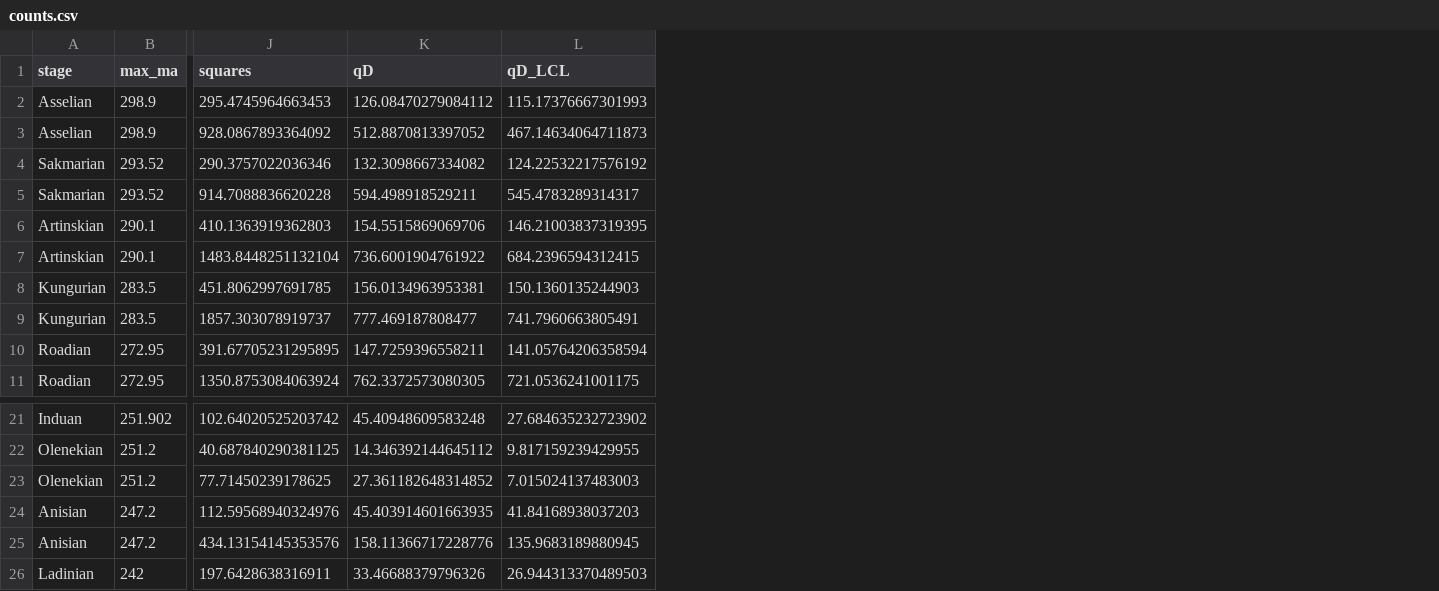
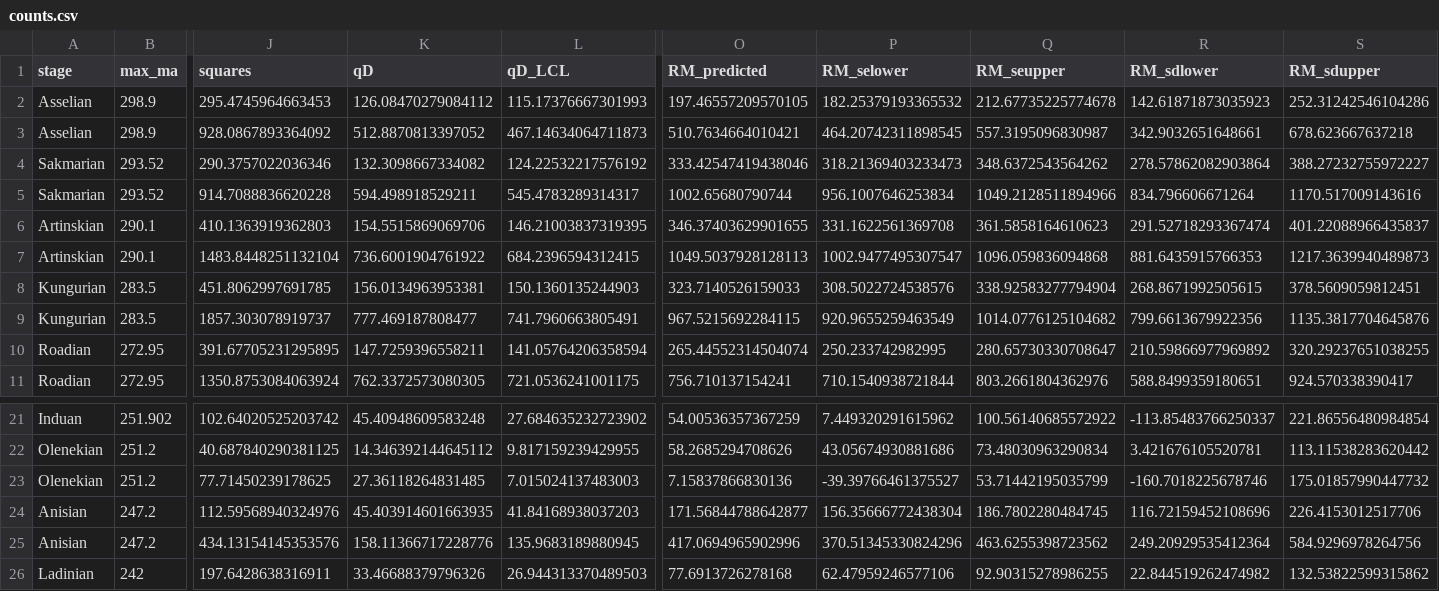
Before and after one commit to bethany-j-allen/brachiopod_diversity, a CSV file: data/counts.csv, drawn as a sheet; only a part is shown, gaps mark what is left out; the diff names each change by its address in the sheet, - before the commit and + after, or states it on an @@ line.

Commit message:
Add residual modelling to table

```diff
--- a/data/counts.csv
+++ b/data/counts.csv
+column O (RM_predicted), rows 2-11: 197.46557209570105 | 510.7634664010421 | 333.42547419438046 | 1002.65680790744 | 346.37403629901655 | 1049.5037928128113 | 323.7140526159033 | 967.5215692284115 | 265.44552314504074 | 756.710137154241; rows 21-26: 54.00536357367259 | 58.2685294708626 | 7.15837866830136 | 171.56844788642877 | 417.0694965902996 | 77.6913726278168
+column P (RM_selower), rows 2-11: 182.25379193365532 | 464.20742311898545 | 318.21369403233473 | 956.1007646253834 | 331.1622561369708 | 1002.9477495307547 | 308.5022724538576 | 920.9655259463549 | 250.233742982995 | 710.1540938721844; rows 21-26: 7.449320291615962 | 43.05674930881686 | -39.39766461375527 | 156.35666772438304 | 370.51345330824296 | 62.47959246577106
+column Q (RM_seupper), rows 2-11: 212.67735225774678 | 557.3195096830987 | 348.6372543564262 | 1049.2128511894966 | 361.5858164610623 | 1096.059836094868 | 338.92583277794904 | 1014.0776125104682 | 280.65730330708647 | 803.2661804362976; rows 21-26: 100.56140685572922 | 73.48030963290834 | 53.71442195035799 | 186.7802280484745 | 463.6255398723562 | 92.90315278986255
+column R (RM_sdlower), rows 2-11: 142.61871873035923 | 342.9032651648661 | 278.57862082903864 | 834.796606671264 | 291.52718293367474 | 881.6435915766353 | 268.8671992505615 | 799.6613679922356 | 210.59866977969892 | 588.8499359180651; rows 21-26: -113.85483766250337 | 3.421676105520781 | -160.7018225678746 | 116.72159452108696 | 249.20929535412364 | 22.844519262474982
+column S (RM_sdupper), rows 2-11: 252.31242546104286 | 678.623667637218 | 388.27232755972227 | 1170.517009143616 | 401.22088966435837 | 1217.3639940489873 | 378.5609059812451 | 1135.3817704645876 | 320.29237651038255 | 924.570338390417; rows 21-26: 221.86556480984854 | 113.11538283620442 | 175.01857990447732 | 226.4153012517706 | 584.9296978264756 | 132.53822599315862
-K23 (qD): 27.361182648314852
+K23 (qD): 27.36118264831485
```
Also changed, not shown: 1 other file.
